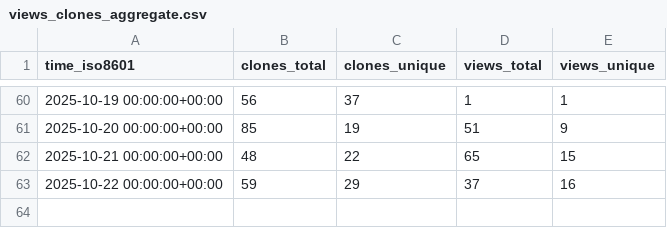
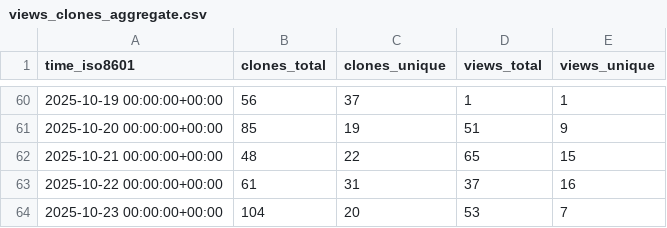
Before and after one commit to alan-turing-institute/autoemulate, a CSV file: alan-turing-institute/autoemulate/ghrs-data/views_clones_aggregate.csv, drawn as a sheet; only a part is shown, gaps mark what is left out.

```diff
--- a/alan-turing-institute/autoemulate/ghrs-data/views_clones_aggregate.csv
+++ b/alan-turing-institute/autoemulate/ghrs-data/views_clones_aggregate.csv
@@ -62,2 +62,3 @@ time_iso8601,clones_total,clones_unique,views_total,views_unique
 2025-10-21 00:00:00+00:00,48,22,65,15
-2025-10-22 00:00:00+00:00,59,29,37,16
+2025-10-22 00:00:00+00:00,61,31,37,16
+2025-10-23 00:00:00+00:00,104,20,53,7
```
Also changed, not shown: 1 other file.
